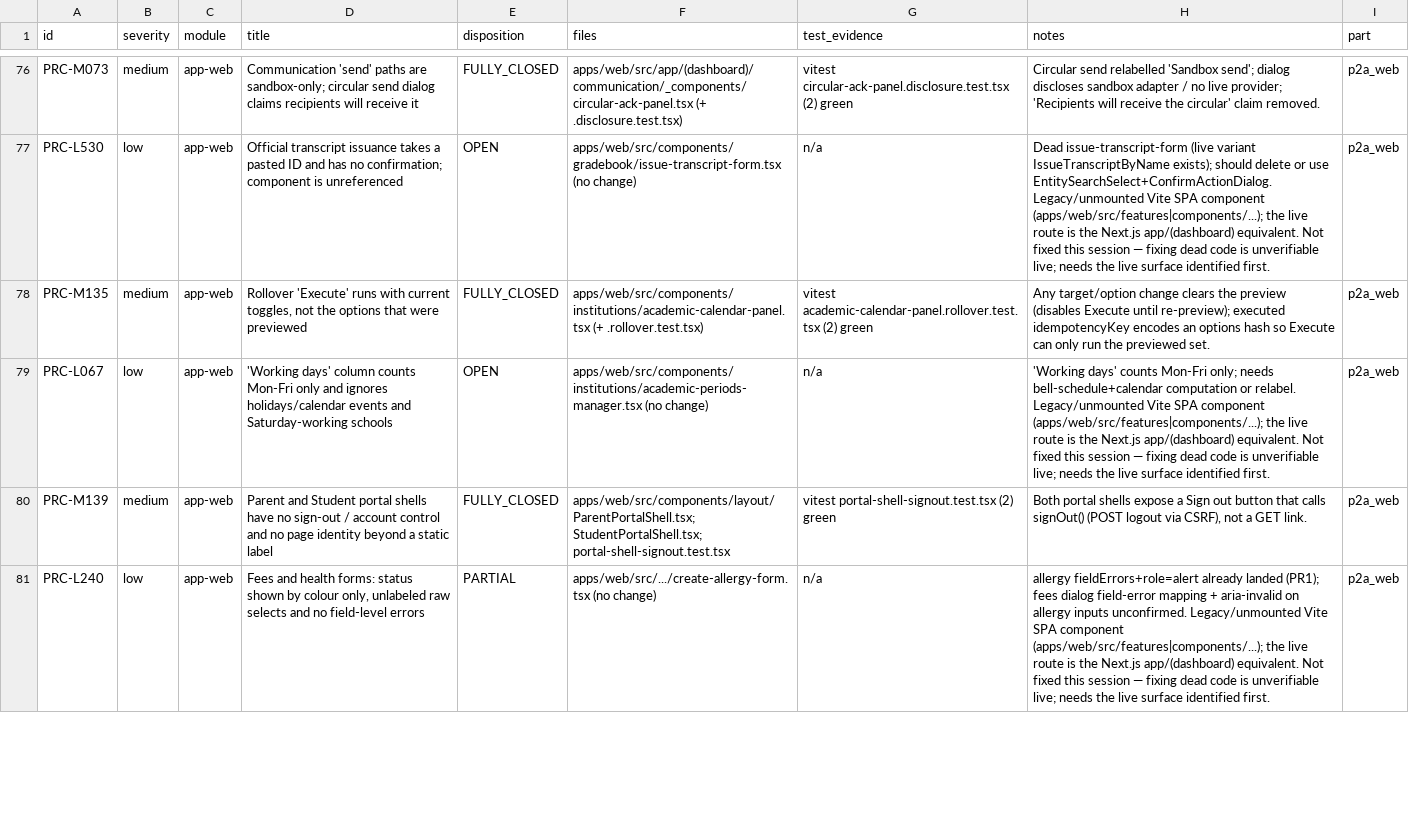
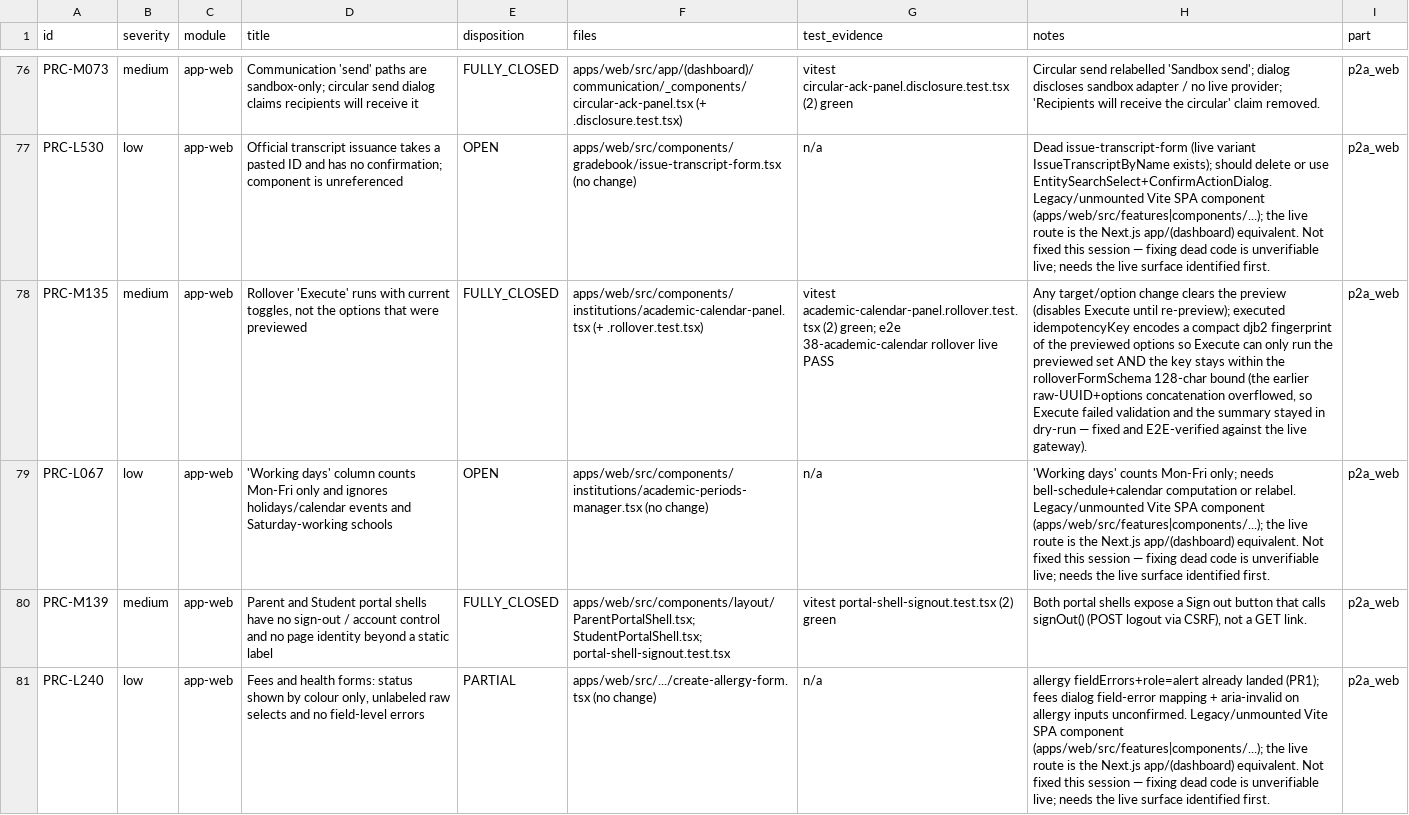
Before and after one commit to dbn1972/ProctiraErp, a CSV file: docs/audits/remediation/PR2_DISPOSITIONS_2026-10-09.csv, drawn as a sheet; only a part is shown, gaps mark what is left out; the diff covers the shown part only; the diff names each change by its address in the sheet, - before the commit and + after, or states it on an @@ line.

Commit message:
fix(web): bound rollover idempotency key; drive curriculum edit dialog in E2E (PRC-M135, PRC-M137)
- Rollover Execute built an idempotency key by concatenating two raw UUIDs
  plus the option string, which overflowed rolloverFormSchema's 128-char cap.
  Execute therefore failed validation and the summary stayed in dry-run
  (E2E 38-academic-calendar rollover). Replace with a compact djb2 fingerprint
  of the previewed options so the key stays bounded (<128) and still changes
  whenever any option changes. Unit test now uses real UUIDs and asserts the
  128-char bound as a regression guard.
- Curriculum lesson edit moved from window.prompt to an accessible
  ConfirmActionDialog (PRC-M137). The 16e live E2E still drove the removed
  native prompt, so clicking Edit fired no server action and waitForResponse
  timed out. Update the spec to drive the dialog (fill input + confirm) — the
  contract legitimately changed, so the test is updated to the new behaviour.
- Verified against a live gateway + Postgres: rollover and curriculum E2E PASS;
  retention and /scholarships/applications E2E also PASS on the merged branch.

```diff
--- a/docs/audits/remediation/PR2_DISPOSITIONS_2026-10-09.csv
+++ b/docs/audits/remediation/PR2_DISPOSITIONS_2026-10-09.csv
-G78 (test_evidence): …academic-calendar-panel.rollover.test.tsx (2) green
+G78 (test_evidence): …academic-calendar-panel.rollover.test.tsx (2) green; e2e 38-academic-calendar rollover live PASS
-H78 (notes): …idempotencyKey encodes an options hash so Execute can only run the previewed set.
+H78 (notes): …idempotencyKey encodes a compact djb2 fingerprint of the previewed options so Execute can only run the previewed set AND the key stays within the rolloverFormSchema 128-char bound (the earlier raw-UUID+options concatenation overflowed, so Execute failed validation and the summary stayed in dry-run — fixed and E2E-verified against the live gateway).
```
Also changed, not shown: 3 edited cells elsewhere in this file, 3 other files.
